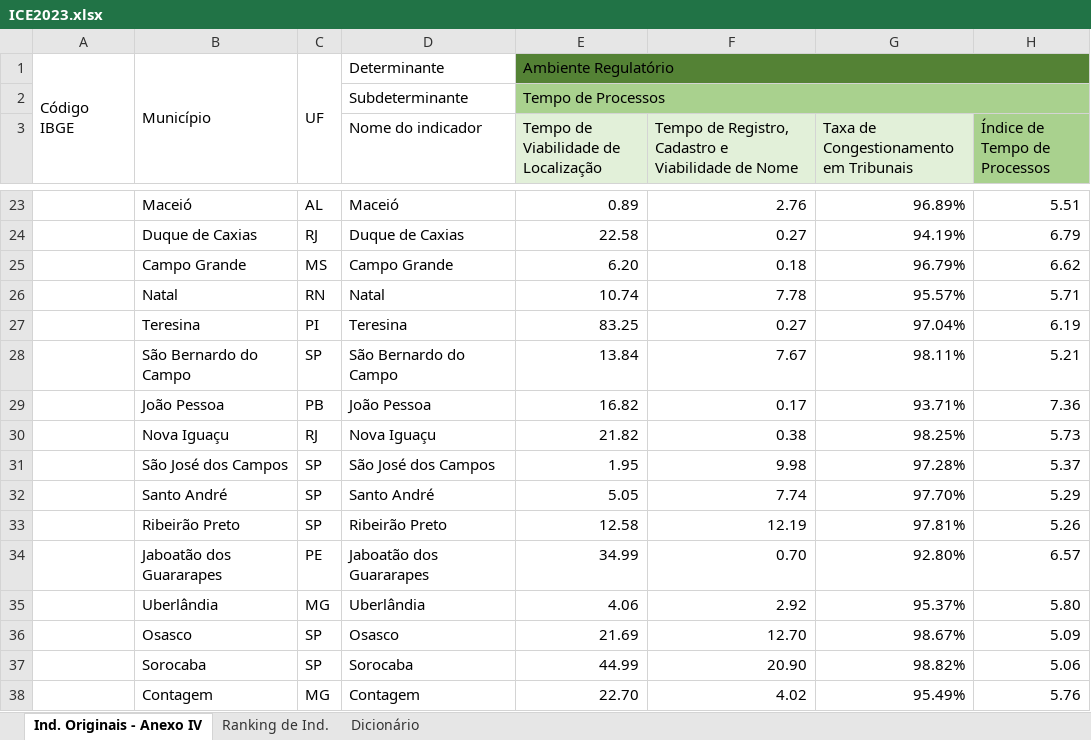
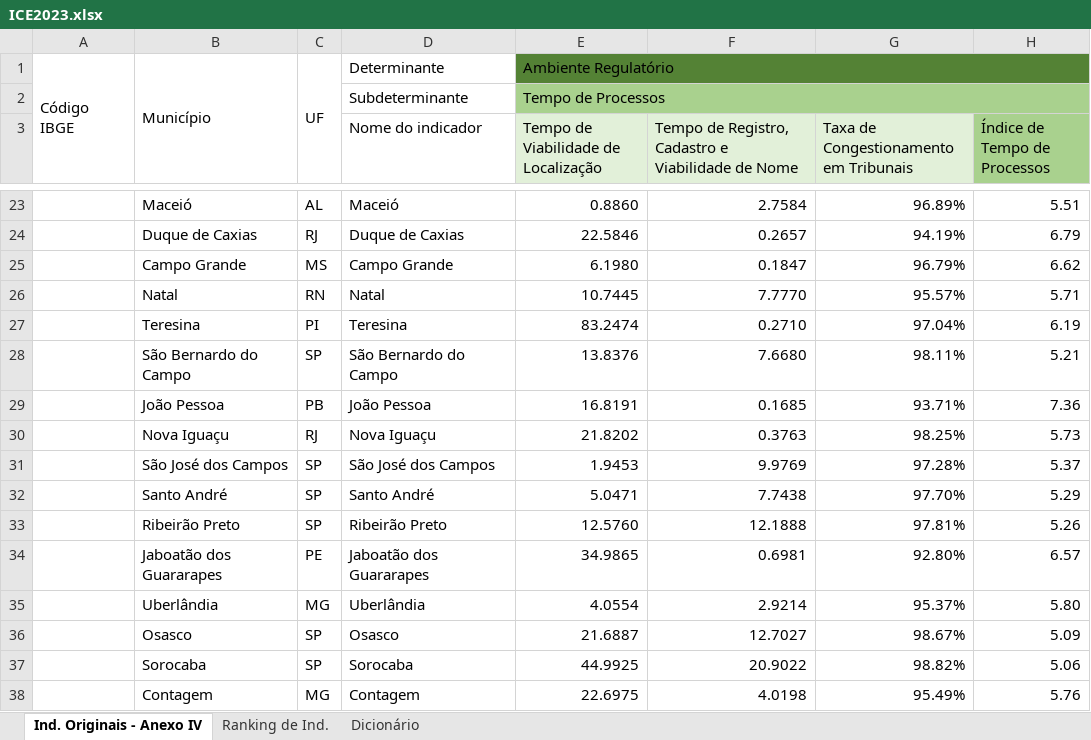
Before and after one commit to ocesarfreitas/ICE-23, an Excel workbook: Arquivos ICE - 23/ICE2023.xlsx, sheet Ind. Originais - Anexo IV, drawn as a sheet; only a part is shown, gaps mark what is left out; values as stored, in another font and other column widths than the file's, no borders; the diff covers the shown part only; the diff names each change by its address in the sheet, - before the commit and + after, or states it on an @@ line.

```diff
--- a/Arquivos ICE - 23/ICE2023.xlsx (sheet Ind. Originais - Anexo IV)
+++ b/Arquivos ICE - 23/ICE2023.xlsx (sheet Ind. Originais - Anexo IV)
-E23: 0.89
+E23: 0.8860
-F23: 2.76
+F23: 2.7584
-E24: 22.58
+E24: 22.5846
-F24: 0.27
+F24: 0.2657
-E25: 6.20
+E25: 6.1980
-F25: 0.18
+F25: 0.1847
-E26: 10.74
+E26: 10.7445
-F26: 7.78
+F26: 7.7770
-E27: 83.25
+E27: 83.2474
-F27: 0.27
+F27: 0.2710
-E28: 13.84
+E28: 13.8376
-F28: 7.67
+F28: 7.6680
-E29: 16.82
+E29: 16.8191
-F29: 0.17
+F29: 0.1685
-E30: 21.82
+E30: 21.8202
-F30: 0.38
+F30: 0.3763
-E31: 1.95
+E31: 1.9453
-F31: 9.98
+F31: 9.9769
-E32: 5.05
+E32: 5.0471
-F32: 7.74
+F32: 7.7438
-E33: 12.58
+E33: 12.5760
-F33: 12.19
+F33: 12.1888
-E34: 34.99
+E34: 34.9865
-F34: 0.70
+F34: 0.6981
-E35: 4.06
+E35: 4.0554
-F35: 2.92
+F35: 2.9214
-E36: 21.69
+E36: 21.6887
-F36: 12.70
+F36: 12.7027
-E37: 44.99
+E37: 44.9925
-F37: 20.90
+F37: 20.9022
-E38: 22.70
+E38: 22.6975
-F38: 4.02
+F38: 4.0198
```
Also changed, not shown: 170 edited cells elsewhere in this sheet, sheet Ranking de Ind..
